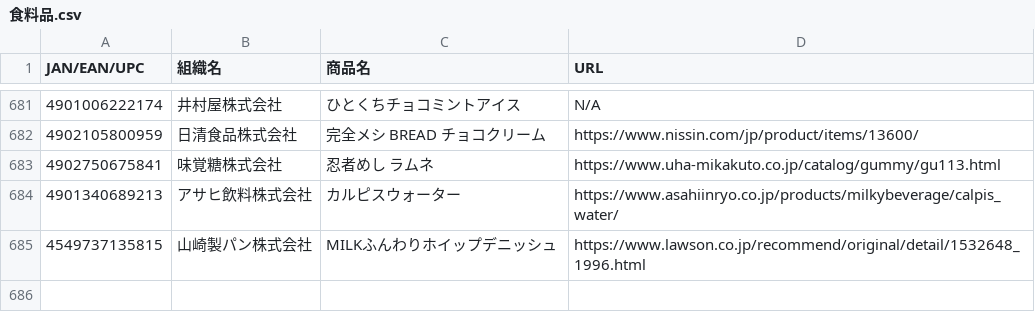
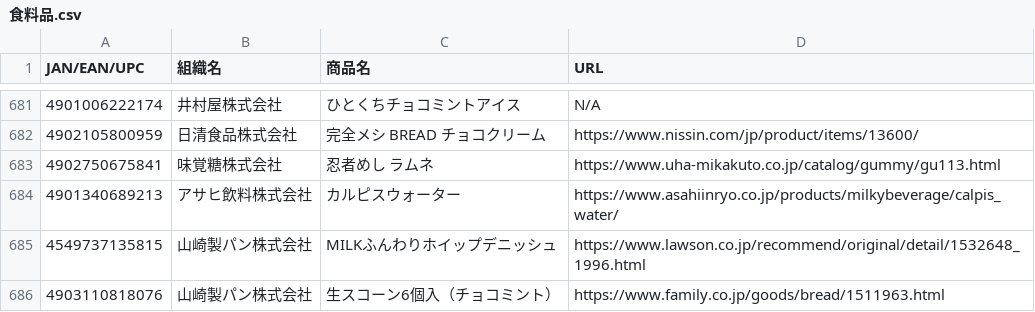
Before and after one commit to PC-CNT/mkn-09, a CSV file: 食料品.csv, drawn as a sheet; only a part is shown, gaps mark what is left out; the diff names each change by its address in the sheet, - before the commit and + after, or states it on an @@ line.

Commit message:
Update 食料品.csv

```diff
--- a/食料品.csv
+++ b/食料品.csv
+row 686: 4903110818076 | 山崎製パン株式会社 | 生スコーン6個入（チョコミント） | https://www.family.co.jp/goods/bread/1511963.html
```
